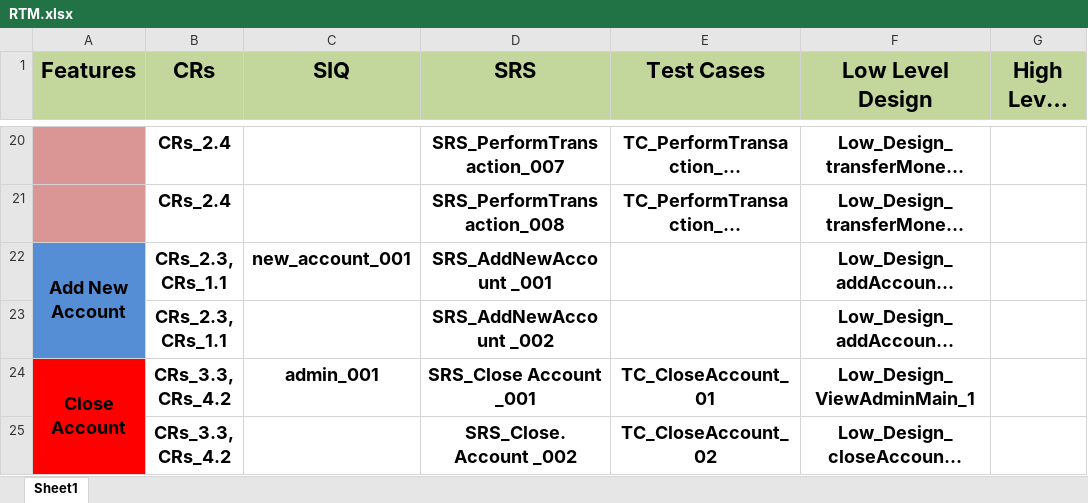
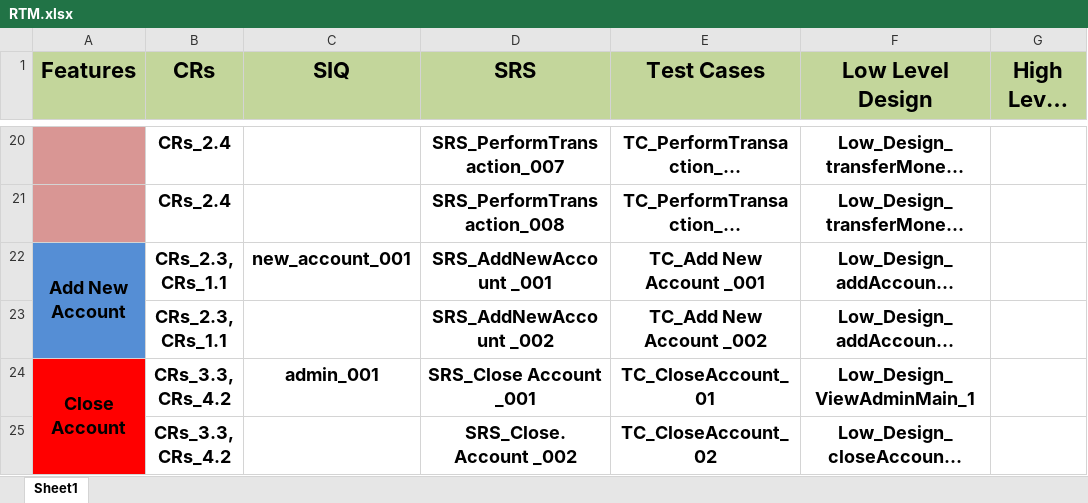
Before and after one commit to EsraaEMostafa/Internet-banking-system, an Excel workbook: Requirements/RTM.xlsx, sheet Sheet1, drawn as a sheet; only a part is shown, gaps mark what is left out; long unchanged cells end in …; values as stored, in another font and other column widths than the file's, no borders; the diff names each change by its address in the sheet, - before the commit and + after, or states it on an @@ line.

Commit message:
Update RTM.xlsx

```diff
--- a/Requirements/RTM.xlsx (sheet Sheet1)
+++ b/Requirements/RTM.xlsx (sheet Sheet1)
-E22 (Test Cases): (empty)
+E22 (Test Cases): TC_Add New Account _001
-E23 (Test Cases): (empty)
+E23 (Test Cases): TC_Add New Account _002
```
